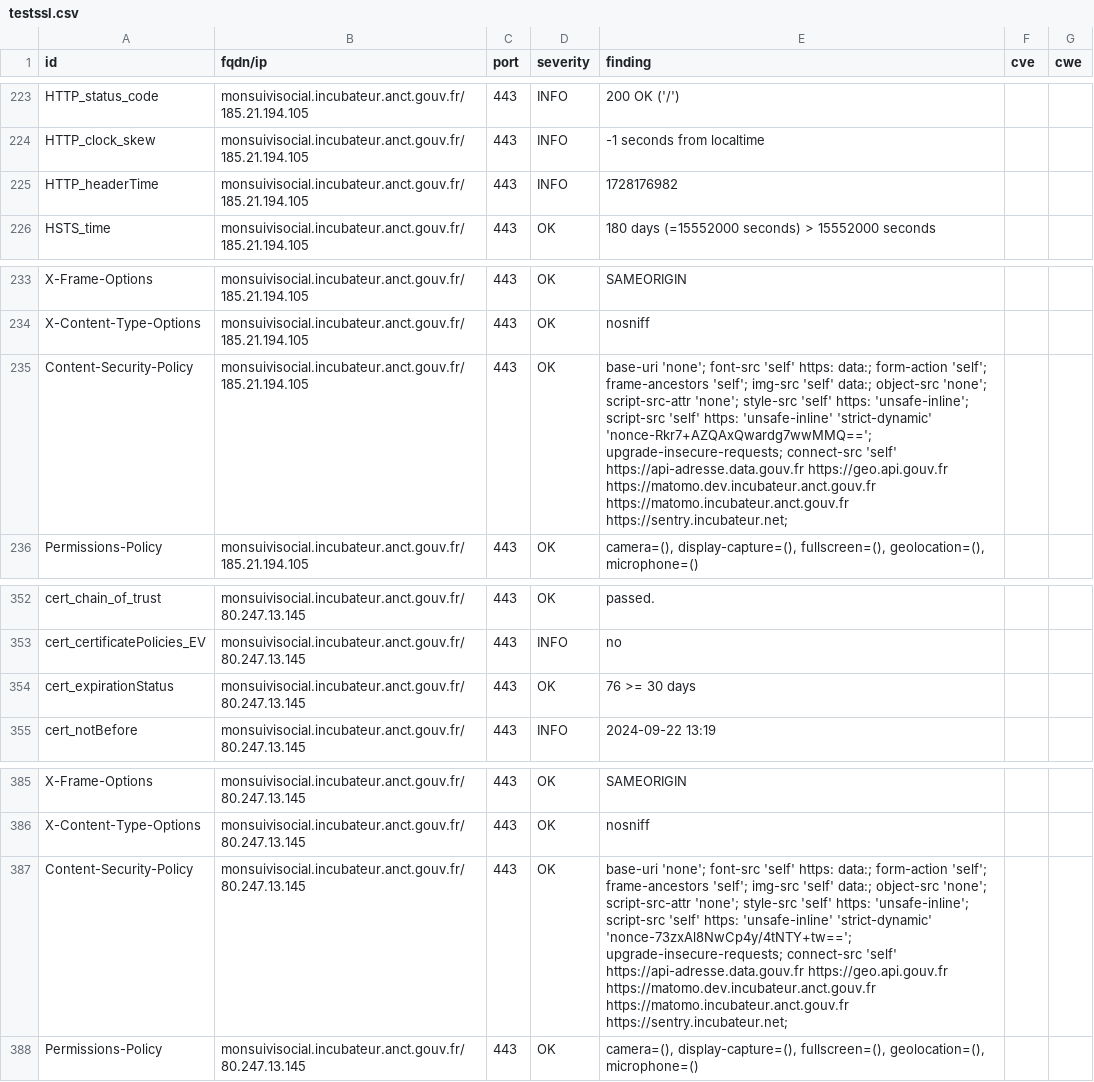
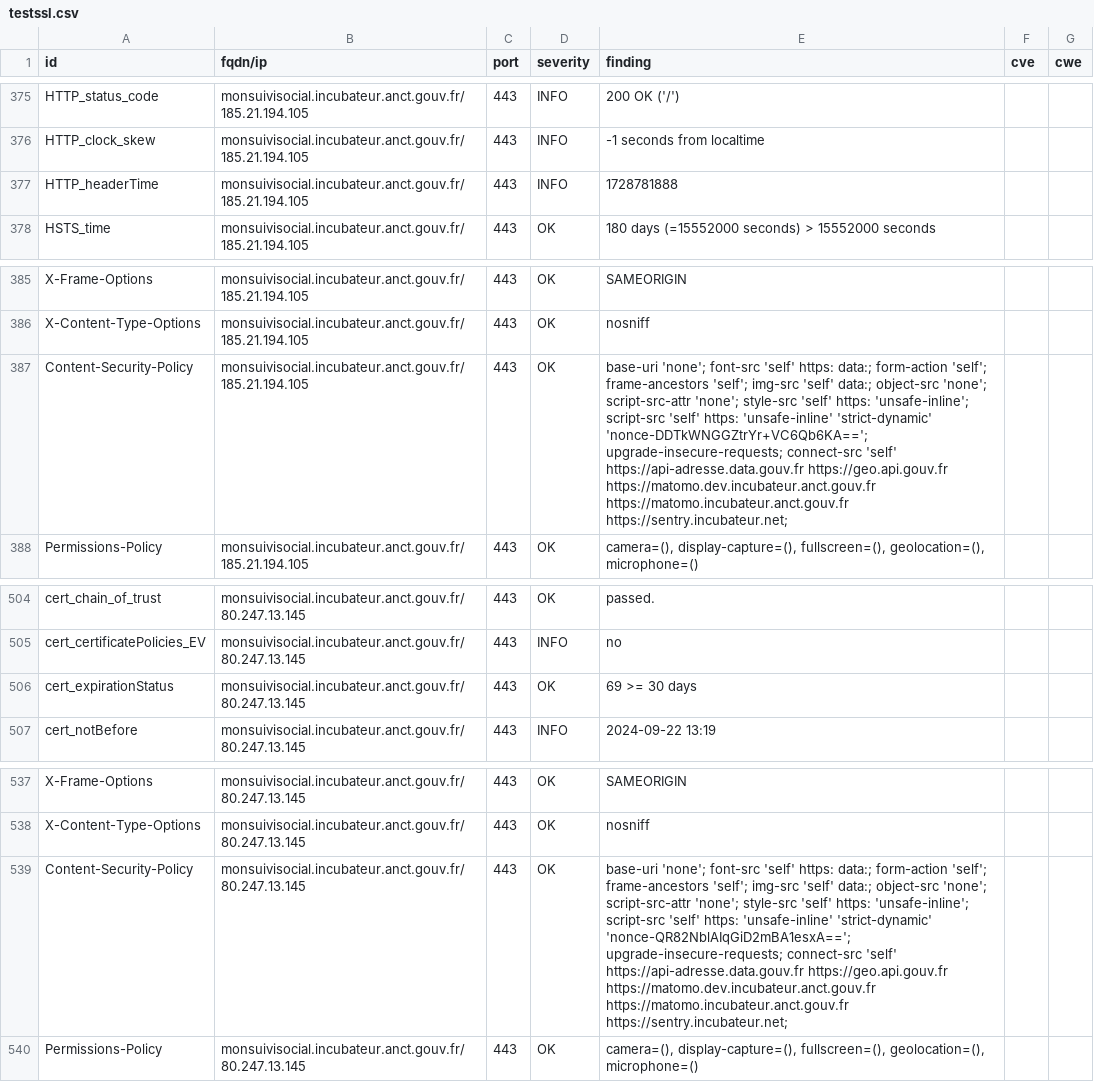
Before and after one commit to Inclusion-Numerique/dashlord, a CSV file: results/aHR0cHM6Ly9tb25zdWl2aXNvY2lhbC5pbmN1YmF0ZXVyLmFuY3QuZ291di5mcg==/testssl.csv, drawn as a sheet; only a part is shown, gaps mark what is left out; addresses are those after the commit; the diff covers the shown part only; the diff names each change by its address in the sheet, - before the commit and + after, or states it on an @@ line.

```diff
--- a/results/aHR0cHM6Ly9tb25zdWl2aXNvY2lhbC5pbmN1YmF0ZXVyLmFuY3QuZ291di5mcg==/testssl.csv
+++ b/results/aHR0cHM6Ly9tb25zdWl2aXNvY2lhbC5pbmN1YmF0ZXVyLmFuY3QuZ291di5mcg==/testssl.csv
-E377 (finding): 1728176982
+E377 (finding): 1728781888
-E387 (finding): …'unsafe-inline' 'strict-dynamic' 'nonce-Rkr7+AZQAxQwardg7wwMMQ=='; upgrade-insecure-requests; connect-src…
+E387 (finding): …'unsafe-inline' 'strict-dynamic' 'nonce-DDTkWNGGZtrYr+VC6Qb6KA=='; upgrade-insecure-requests; connect-src…
-E506 (finding): 76 >= 30 days
+E506 (finding): 69 >= 30 days
-E539 (finding): …'unsafe-inline' 'strict-dynamic' 'nonce-73zxAl8NwCp4y/4tNTY+tw=='; upgrade-insecure-requests; connect-src…
+E539 (finding): …'unsafe-inline' 'strict-dynamic' 'nonce-QR82NblAIqGiD2mBA1esxA=='; upgrade-insecure-requests; connect-src…
```
Also changed, not shown: 3 added rows, 3 removed rows, 149 moved rows and 6 edited cells elsewhere in this file, 12 other files.
